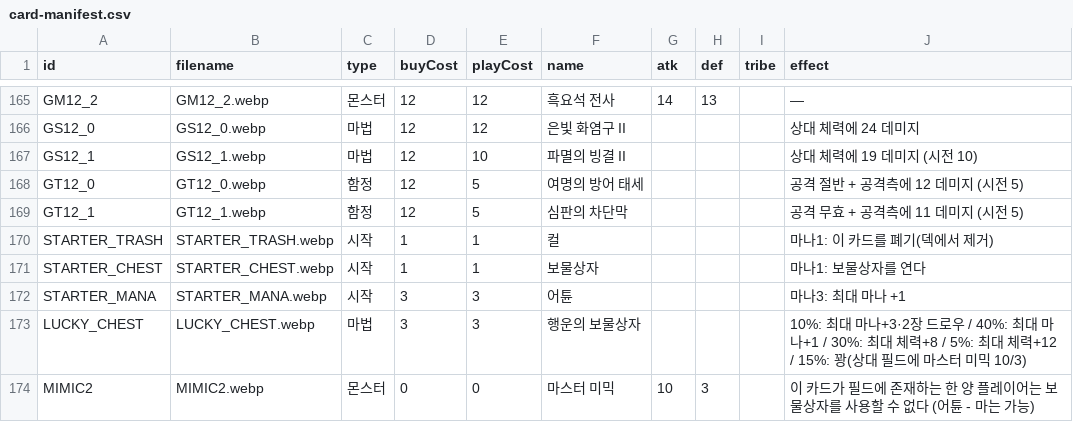
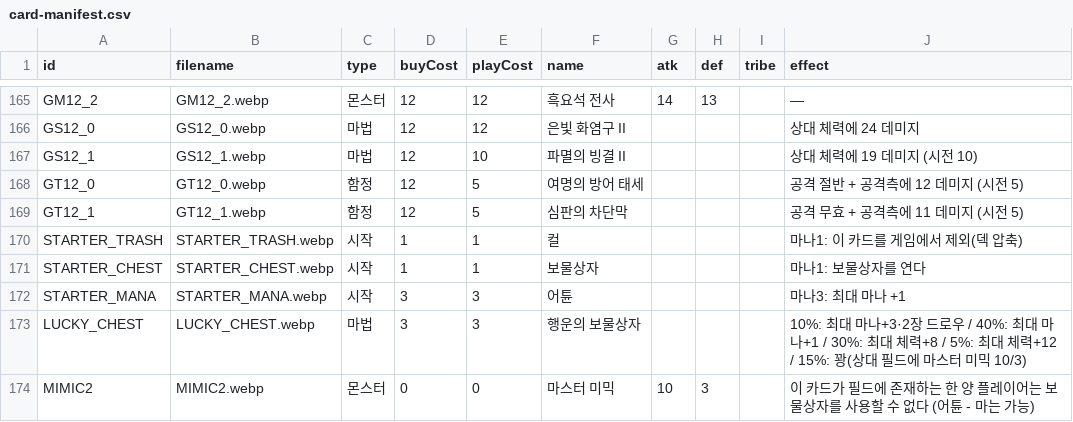
Before and after one commit to hiromaru05s/yourlore, a CSV file: card-manifest.csv, drawn as a sheet; only a part is shown, gaps mark what is left out.

```diff
--- a/card-manifest.csv
+++ b/card-manifest.csv
@@ -169,3 +169,3 @@ GT12_0,GT12_0.webp,함정,12,5,여명의 방어 태세,,,,공격 절반 + 공격
 GT12_1,GT12_1.webp,함정,12,5,심판의 차단막,,,,공격 무효 + 공격측에 11 데미지 (시전 5)
-STARTER_TRASH,STARTER_TRASH.webp,시작,1,1,컬,,,,마나1: 이 카드를 폐기(덱에서 제거)
+STARTER_TRASH,STARTER_TRASH.webp,시작,1,1,컬,,,,마나1: 이 카드를 게임에서 제외(덱 압축)
 STARTER_CHEST,STARTER_CHEST.webp,시작,1,1,보물상자,,,,마나1: 보물상자를 연다
```
Also changed, not shown: 2 other files.
